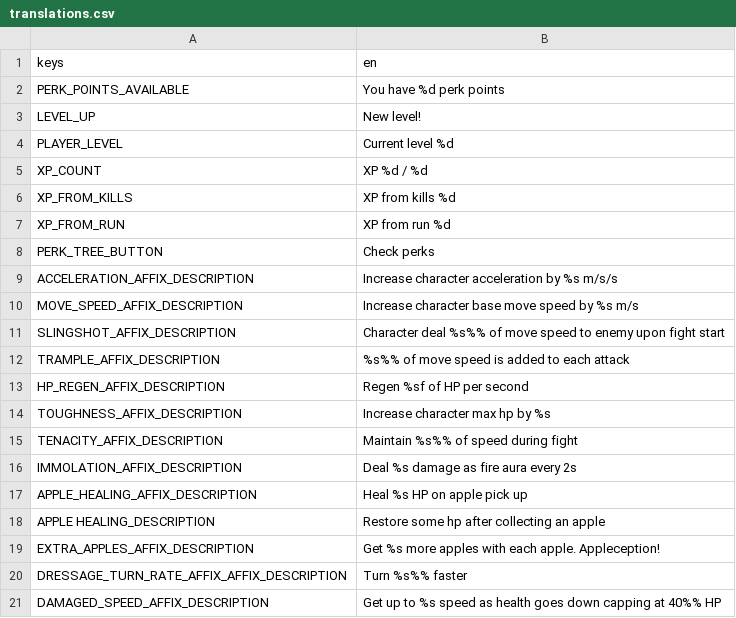
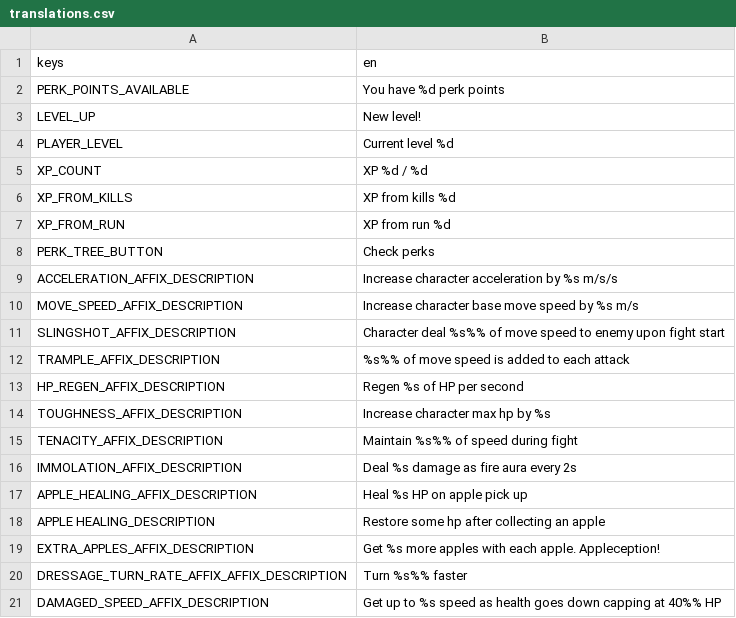
Before and after one commit to NessaTeal/dungeon-runner, a CSV file: Localization/translations.csv, drawn as a sheet.

```diff
--- a/Localization/translations.csv
+++ b/Localization/translations.csv
@@ -12,3 +12,3 @@ SLINGSHOT_AFFIX_DESCRIPTION,"Character deal %s%% of move speed to enemy upon fig
 TRAMPLE_AFFIX_DESCRIPTION,"%s%% of move speed is added to each attack"
-HP_REGEN_AFFIX_DESCRIPTION,"Regen %sf of HP per second"
+HP_REGEN_AFFIX_DESCRIPTION,"Regen %s of HP per second"
 TOUGHNESS_AFFIX_DESCRIPTION,"Increase character max hp by %s"
```
Also changed, not shown: 3 other files.
